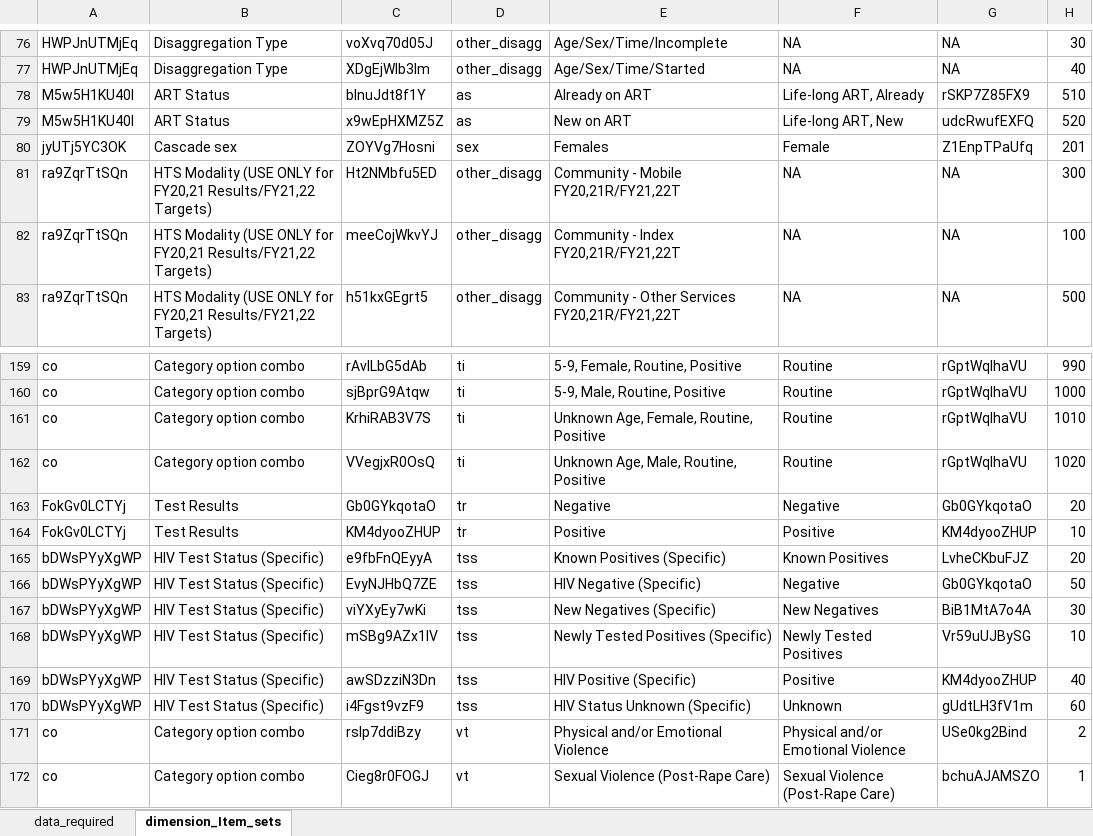
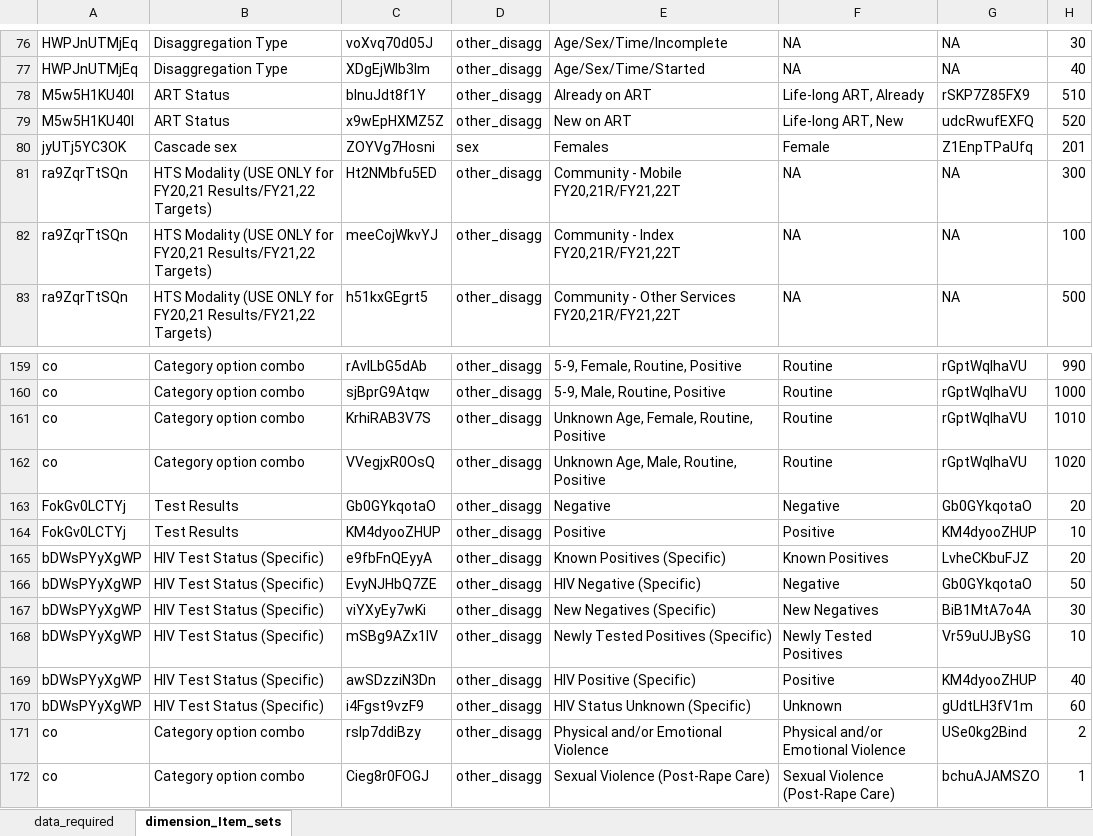
Before and after one commit to pepfar-datim/data-pack-commons, an Excel workbook: data-raw/model_calculations/model_calculations.xlsx, sheet dimension_Item_sets, drawn as a sheet; only a part is shown, gaps mark what is left out; values as stored, in another font and other column widths than the file's, no borders; the diff covers the shown part only; the diff names each change by its address in the sheet, - before the commit and + after, or states it on an @@ line.

Commit message:
Standardize dim_cop_type options to be age, sex, kp, other_disagg
Also create map23to24 rda for COP23 PSNUxIM

```diff
--- a/data-raw/model_calculations/model_calculations.xlsx (sheet dimension_Item_sets)
+++ b/data-raw/model_calculations/model_calculations.xlsx (sheet dimension_Item_sets)
-D78:D79: as
+D78:D79: other_disagg
-D159:D162: ti
+D159:D162: other_disagg
-D163:D164: tr
+D163:D164: other_disagg
-D165:D170: tss
+D165:D170: other_disagg
-D171:D172: vt
+D171:D172: other_disagg
```
Also changed, not shown: 28 edited cells elsewhere in this sheet, 4 other files.
